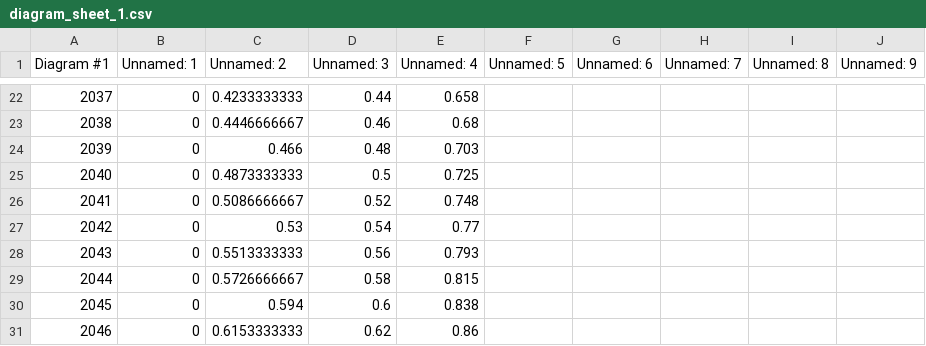
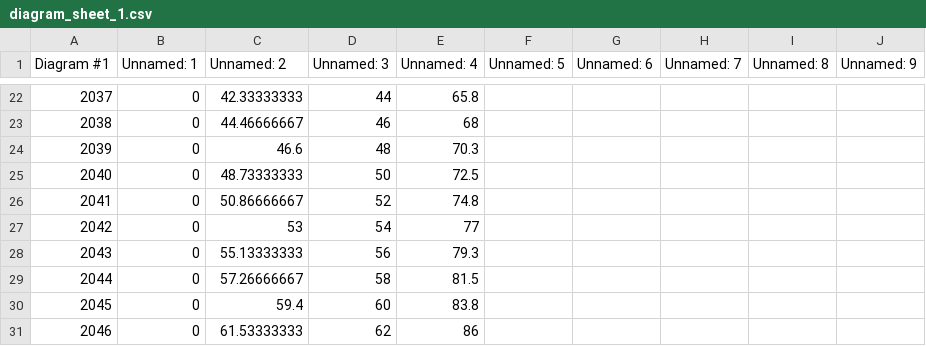
Before and after one commit to nzo-heschel/open-energy-be, a CSV file: data_files/diagram_sheet_1.csv, drawn as a sheet; only a part is shown, gaps mark what is left out; the diff covers the shown part only; the diff names each change by its address in the sheet, - before the commit and + after, or states it on an @@ line.

```diff
--- a/data_files/diagram_sheet_1.csv
+++ b/data_files/diagram_sheet_1.csv
-C22 (Unnamed: 2): 0.4233333333
+C22 (Unnamed: 2): 42.33333333
-D22 (Unnamed: 3): 0.44
+D22 (Unnamed: 3): 44
-E22 (Unnamed: 4): 0.658
+E22 (Unnamed: 4): 65.8
-C23 (Unnamed: 2): 0.4446666667
+C23 (Unnamed: 2): 44.46666667
-D23 (Unnamed: 3): 0.46
+D23 (Unnamed: 3): 46
-E23 (Unnamed: 4): 0.68
+E23 (Unnamed: 4): 68
-C24 (Unnamed: 2): 0.466
+C24 (Unnamed: 2): 46.6
-D24 (Unnamed: 3): 0.48
+D24 (Unnamed: 3): 48
-E24 (Unnamed: 4): 0.703
+E24 (Unnamed: 4): 70.3
-C25 (Unnamed: 2): 0.4873333333
+C25 (Unnamed: 2): 48.73333333
-D25 (Unnamed: 3): 0.5
+D25 (Unnamed: 3): 50
-E25 (Unnamed: 4): 0.725
+E25 (Unnamed: 4): 72.5
-C26 (Unnamed: 2): 0.5086666667
+C26 (Unnamed: 2): 50.86666667
-D26 (Unnamed: 3): 0.52
+D26 (Unnamed: 3): 52
-E26 (Unnamed: 4): 0.748
+E26 (Unnamed: 4): 74.8
-C27 (Unnamed: 2): 0.53
+C27 (Unnamed: 2): 53
-D27 (Unnamed: 3): 0.54
+D27 (Unnamed: 3): 54
-E27 (Unnamed: 4): 0.77
+E27 (Unnamed: 4): 77
-C28 (Unnamed: 2): 0.5513333333
+C28 (Unnamed: 2): 55.13333333
-D28 (Unnamed: 3): 0.56
+D28 (Unnamed: 3): 56
-E28 (Unnamed: 4): 0.793
+E28 (Unnamed: 4): 79.3
-C29 (Unnamed: 2): 0.5726666667
+C29 (Unnamed: 2): 57.26666667
-D29 (Unnamed: 3): 0.58
+D29 (Unnamed: 3): 58
-E29 (Unnamed: 4): 0.815
+E29 (Unnamed: 4): 81.5
-C30 (Unnamed: 2): 0.594
+C30 (Unnamed: 2): 59.4
-D30 (Unnamed: 3): 0.6
+D30 (Unnamed: 3): 60
-E30 (Unnamed: 4): 0.838
+E30 (Unnamed: 4): 83.8
-C31 (Unnamed: 2): 0.6153333333
+C31 (Unnamed: 2): 61.53333333
-D31 (Unnamed: 3): 0.62
+D31 (Unnamed: 3): 62
-E31 (Unnamed: 4): 0.86
+E31 (Unnamed: 4): 86
```
Also changed, not shown: 74 edited cells elsewhere in this file, data_files/diagram_sheet_2.csv, 5 other files.
